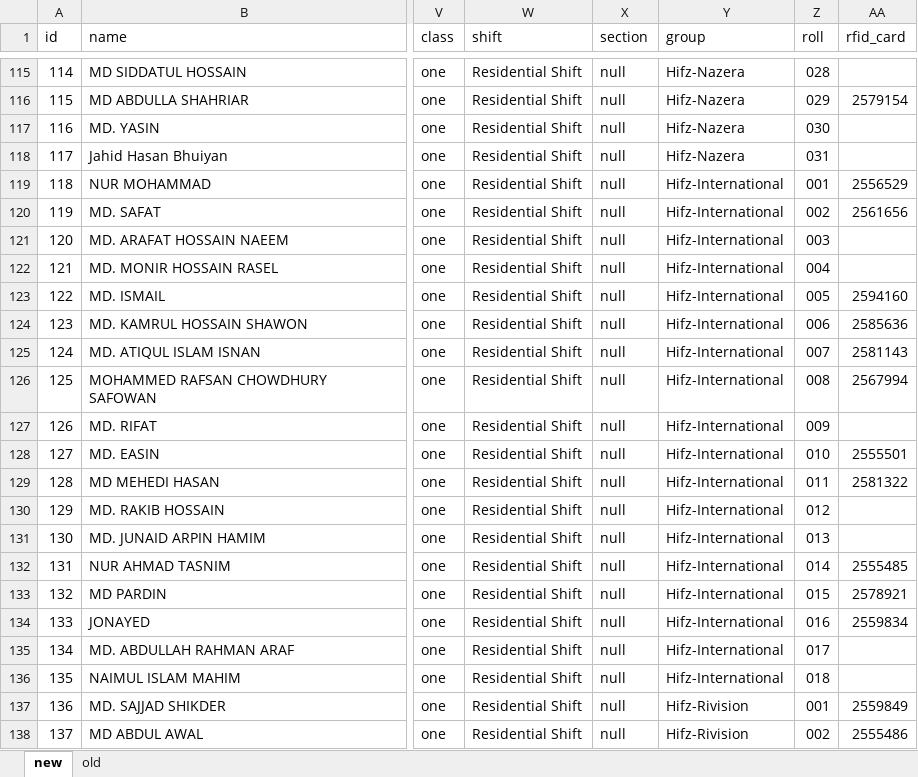
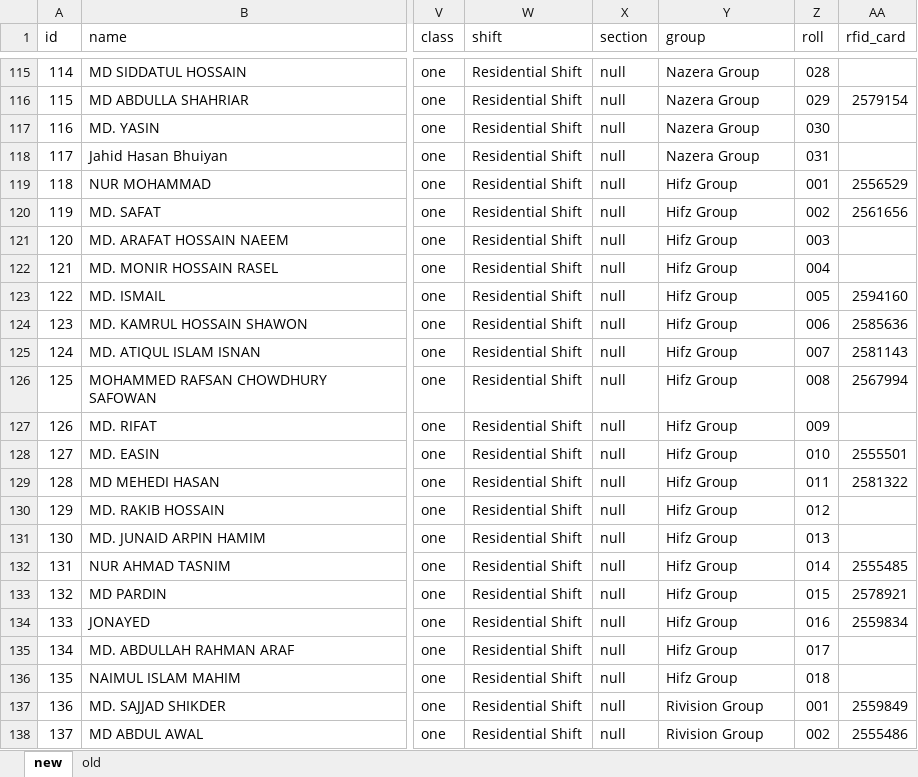
Before and after one commit to Anisur056/InstituteManager-app, an Excel workbook: apps/database/json/studentModel.xlsx, sheet new, drawn as a sheet; only a part is shown, gaps mark what is left out; values as stored, in another font and other column widths than the file's, no borders; charts and pictures not drawn; the diff covers the shown part only; the diff names each change by its address in the sheet, - before the commit and + after, or states it on an @@ line.

```diff
--- a/apps/database/json/studentModel.xlsx (sheet new)
+++ b/apps/database/json/studentModel.xlsx (sheet new)
-Y115:Y118 (group): Hifz-Nazera
+Y115:Y118 (group): Nazera Group
-Y119:Y136 (group): Hifz-International
+Y119:Y136 (group): Hifz Group
-Y137:Y138 (group): Hifz-Rivision
+Y137:Y138 (group): Rivision Group
```
Also changed, not shown: 27 edited cells elsewhere in this sheet, 5 other files.
